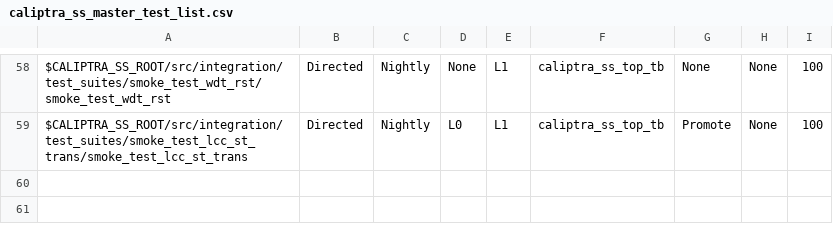
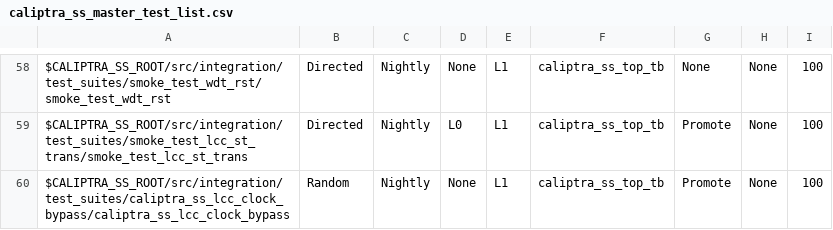
Before and after one commit to chipsalliance/caliptra-ss, a CSV file: src/integration/stimulus/testsuites/caliptra_ss_master_test_list.csv, drawn as a sheet; only a part is shown, gaps mark what is left out.

Commit message:
[lc_ctrl, test] caliptra_ss_lcc_clock_bypass
Signed-off-by: Andrea Caforio <andrea.caforio@lowrisc.org>

```diff
--- a/src/integration/stimulus/testsuites/caliptra_ss_master_test_list.csv
+++ b/src/integration/stimulus/testsuites/caliptra_ss_master_test_list.csv
@@ -59 +59,2 @@ $CALIPTRA_SS_ROOT/src/integration/test_suites/smoke_test_wdt_rst/smoke_test_wdt_
 $CALIPTRA_SS_ROOT/src/integration/test_suites/smoke_test_lcc_st_trans/smoke_test_lcc_st_trans                                           , Directed       , Nightly       , L0  , L1  , caliptra_ss_top_tb, Promote        , None     , 100
+$CALIPTRA_SS_ROOT/src/integration/test_suites/caliptra_ss_lcc_clock_bypass/caliptra_ss_lcc_clock_bypass                                 , Random         , Nightly       , None, L1  , caliptra_ss_top_tb, Promote        , None     , 100
```
Also changed, not shown: 4 other files.
